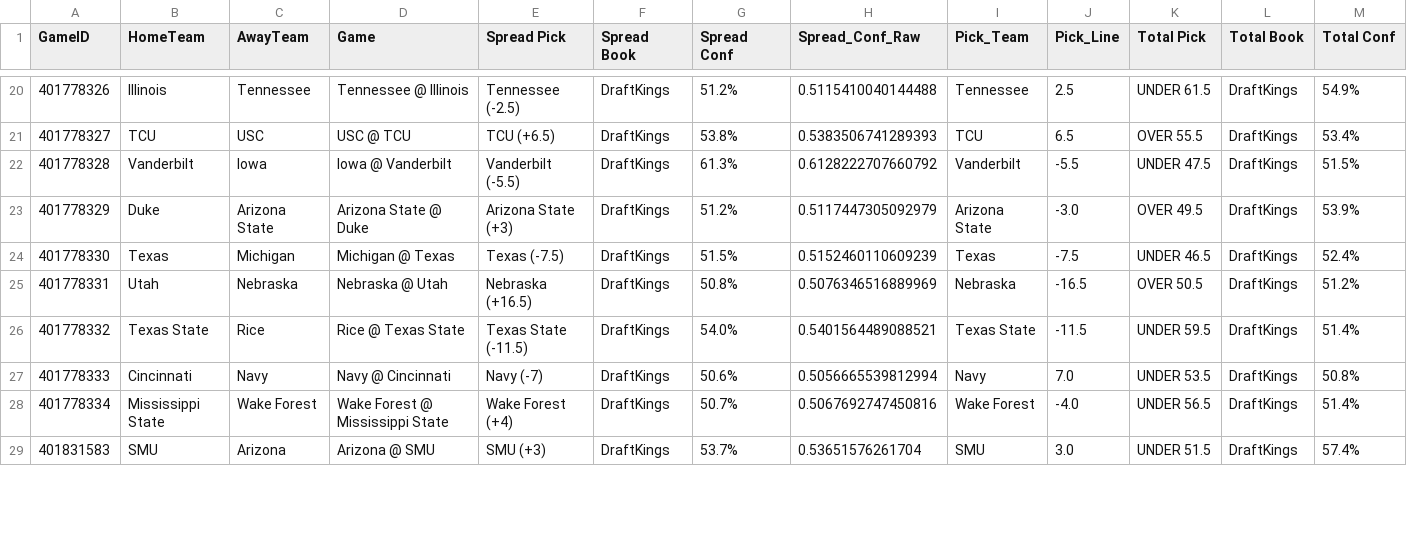
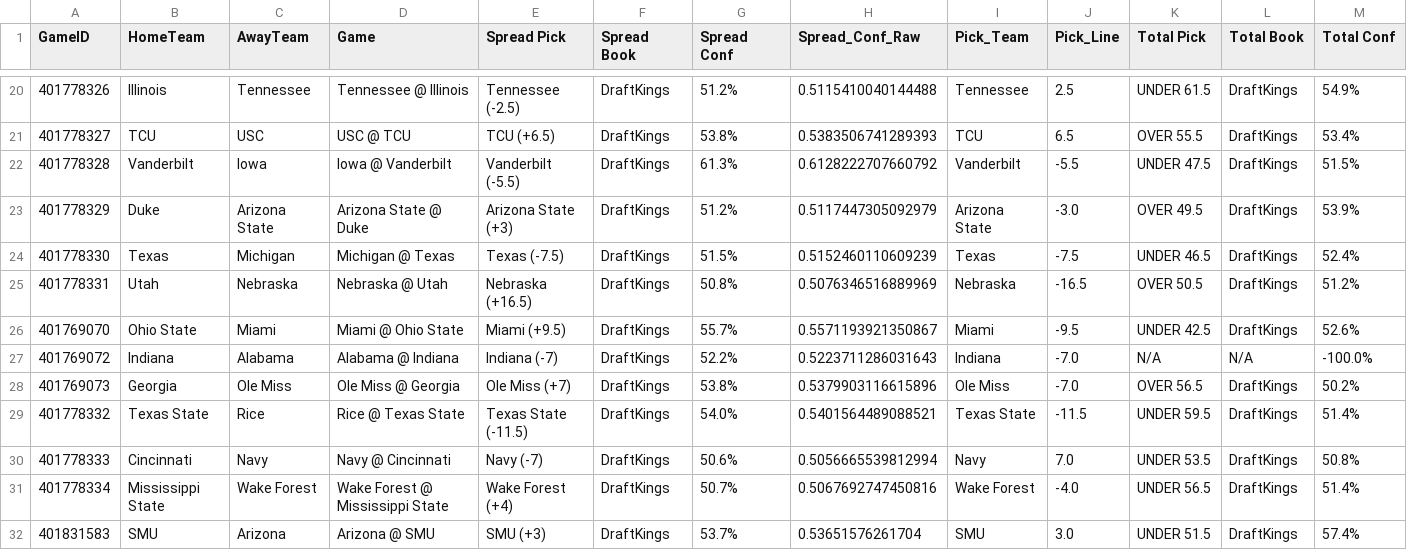
Before and after one commit to andrewrpokorny-source/cfb-analytics, a CSV file: live_predictions.csv, drawn as a sheet; only a part is shown, gaps mark what is left out; rows hold the shown columns only; the diff covers the shown part only; the diff names each change by its address in the sheet, - before the commit and + after, or states it on an @@ line.

```diff
--- a/live_predictions.csv
+++ b/live_predictions.csv
+row 26: 401769070 | Ohio State | Miami | Miami @ Ohio State | Miami (+9.5) | DraftKings | 55.7% | 0.5571193921350867 | Miami | -9.5 | UNDER 42.5 | DraftKings | 52.6%
+row 27: 401769072 | Indiana | Alabama | Alabama @ Indiana | Indiana (-7) | DraftKings | 52.2% | 0.5223711286031643 | Indiana | -7.0 | N/A | N/A | -100.0%
+row 28: 401769073 | Georgia | Ole Miss | Ole Miss @ Georgia | Ole Miss (+7) | DraftKings | 53.8% | 0.5379903116615896 | Ole Miss | -7.0 | OVER 56.5 | DraftKings | 50.2%
```
Also changed, not shown: 1 removed row, 21 edited cells and row numbers in column A elsewhere in this file, 5 other files.
